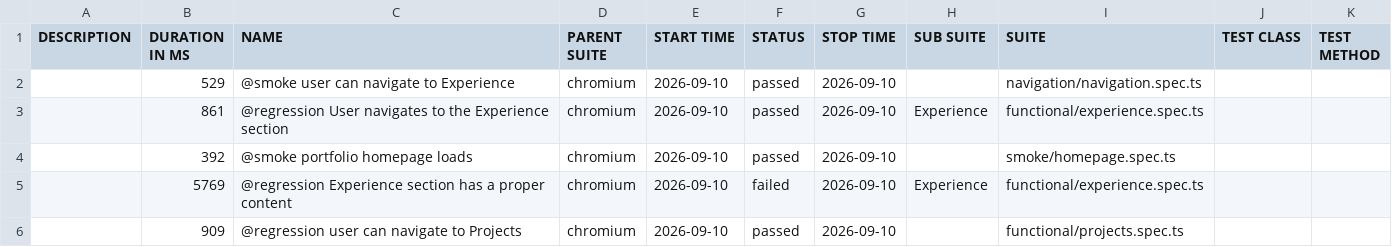
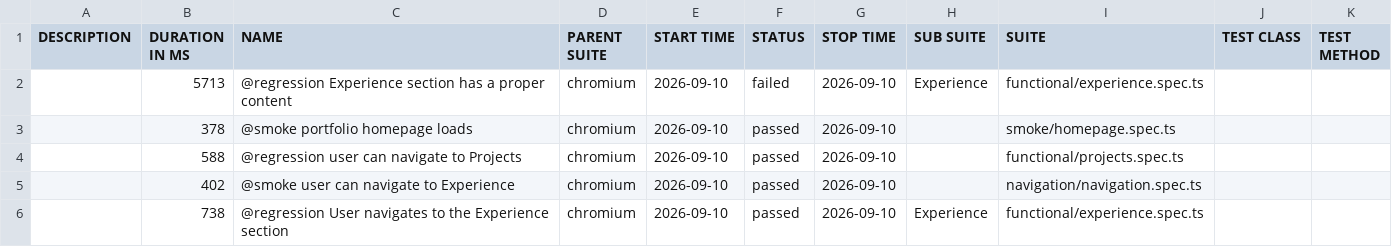
Before and after one commit to vivekpinto/personal-website, a CSV file: allure-history/data/suites.csv, drawn as a sheet.

```diff
--- a/allure-history/data/suites.csv
+++ b/allure-history/data/suites.csv
@@ -1,6 +1,6 @@
 "DESCRIPTION","DURATION IN MS","NAME","PARENT SUITE","START TIME","STATUS","STOP TIME","SUB SUITE","SUITE","TEST CLASS","TEST METHOD"
-"","529","@smoke user can navigate to Experience","chromium","2026-09-10","passed","2026-09-10","","navigation/navigation.spec.ts","",""
-"","861","@regression User navigates to the Experience section","chromium","2026-09-10","passed","2026-09-10","Experience","functional/experience.spec.ts","",""
-"","392","@smoke portfolio homepage loads","chromium","2026-09-10","passed","2026-09-10","","smoke/homepage.spec.ts","",""
-"","5769","@regression Experience section has a proper content","chromium","2026-09-10","failed","2026-09-10","Experience","functional/experience.spec.ts","",""
-"","909","@regression user can navigate to Projects","chromium","2026-09-10","passed","2026-09-10","","functional/projects.spec.ts","",""
+"","5713","@regression Experience section has a proper content","chromium","2026-09-10","failed","2026-09-10","Experience","functional/experience.spec.ts","",""
+"","378","@smoke portfolio homepage loads","chromium","2026-09-10","passed","2026-09-10","","smoke/homepage.spec.ts","",""
+"","588","@regression user can navigate to Projects","chromium","2026-09-10","passed","2026-09-10","","functional/projects.spec.ts","",""
+"","402","@smoke user can navigate to Experience","chromium","2026-09-10","passed","2026-09-10","","navigation/navigation.spec.ts","",""
+"","738","@regression User navigates to the Experience section","chromium","2026-09-10","passed","2026-09-10","Experience","functional/experience.spec.ts","",""
```
Also changed, not shown: 50 other files.
